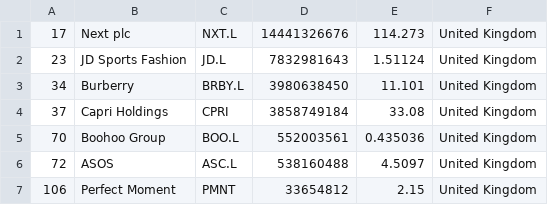
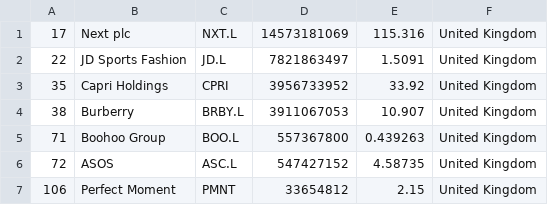
Before and after one commit to stephcarrv/merida-june-6-2024, a CSV file: companies_united_kingdom.csv, drawn as a sheet.

```diff
--- a/companies_united_kingdom.csv
+++ b/companies_united_kingdom.csv
@@ -1,7 +1,7 @@
-"17","Next plc","NXT.L","14441326676","114.273","United Kingdom"
-"23","JD Sports Fashion","JD.L","7832981643","1.51124","United Kingdom"
-"34","Burberry","BRBY.L","3980638450","11.101","United Kingdom"
-"37","Capri Holdings","CPRI","3858749184","33.08","United Kingdom"
-"70","Boohoo Group","BOO.L","552003561","0.435036","United Kingdom"
-"72","ASOS","ASC.L","538160488","4.5097","United Kingdom"
+"17","Next plc","NXT.L","14573181069","115.316","United Kingdom"
+"22","JD Sports Fashion","JD.L","7821863497","1.5091","United Kingdom"
+"35","Capri Holdings","CPRI","3956733952","33.92","United Kingdom"
+"38","Burberry","BRBY.L","3911067053","10.907","United Kingdom"
+"71","Boohoo Group","BOO.L","557367800","0.439263","United Kingdom"
+"72","ASOS","ASC.L","547427152","4.58735","United Kingdom"
 "106","Perfect Moment","PMNT","33654812","2.15","United Kingdom"
```
Also changed, not shown: companies-all.csv, companies_france.csv, 1 other file.
